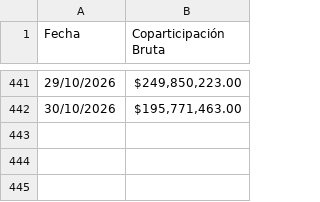
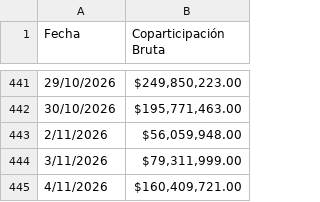
Before and after one commit to gobiernocomunidadia/tablerocomunidad2026, a CSV file: coparticipacion.csv, drawn as a sheet; only a part is shown, gaps mark what is left out.

Commit message:
Actualización de coparticipacion.csv - 07/11/2026 10:01:52

```diff
--- a/coparticipacion.csv
+++ b/coparticipacion.csv
@@ -442 +442,4 @@ Fecha,Coparticipación Bruta
 30/10/2026,"$195,771,463.00"
+2/11/2026,"$56,059,948.00"
+3/11/2026,"$79,311,999.00"
+4/11/2026,"$160,409,721.00"
```
